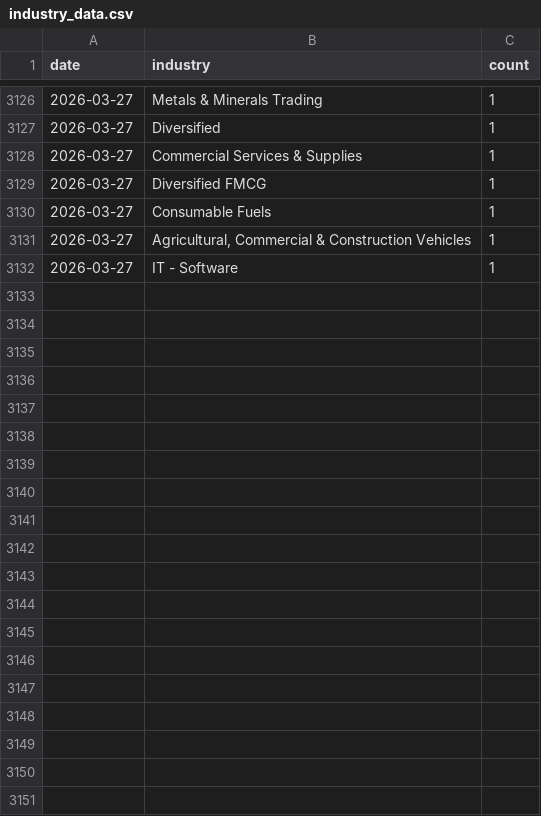
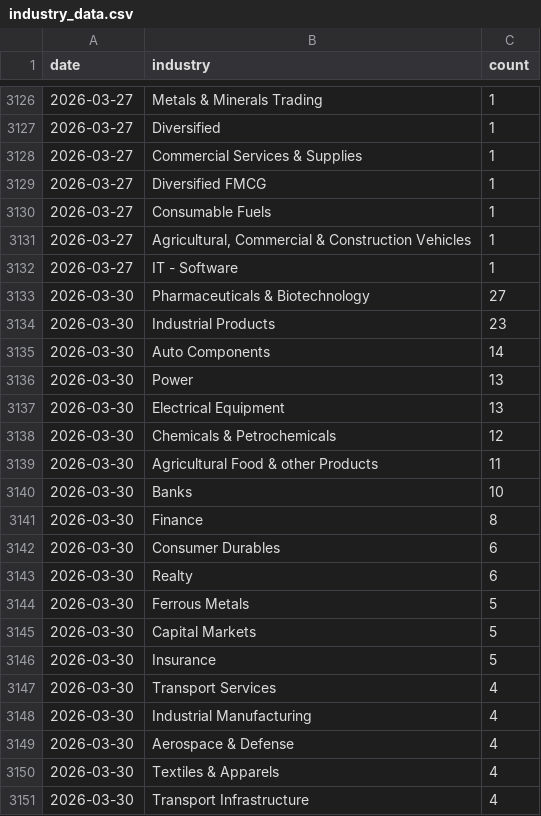
Before and after one commit to flamemission-boop/screener-industry-tracker, a CSV file: data/industry_data.csv, drawn as a sheet; only a part is shown, gaps mark what is left out; the diff covers the shown part only; the diff names each change by its address in the sheet, - before the commit and + after, or states it on an @@ line.

```diff
--- a/data/industry_data.csv
+++ b/data/industry_data.csv
+row 3133: 2026-03-30 | Pharmaceuticals & Biotechnology | 27
+row 3134: 2026-03-30 | Industrial Products | 23
+row 3135: 2026-03-30 | Auto Components | 14
+row 3136: 2026-03-30 | Power | 13
+row 3137: 2026-03-30 | Electrical Equipment | 13
+row 3138: 2026-03-30 | Chemicals & Petrochemicals | 12
+row 3139: 2026-03-30 | Agricultural Food & other Products | 11
+row 3140: 2026-03-30 | Banks | 10
+row 3141: 2026-03-30 | Finance | 8
+row 3142: 2026-03-30 | Consumer Durables | 6
+row 3143: 2026-03-30 | Realty | 6
+row 3144: 2026-03-30 | Ferrous Metals | 5
+row 3145: 2026-03-30 | Capital Markets | 5
+row 3146: 2026-03-30 | Insurance | 5
+row 3147: 2026-03-30 | Transport Services | 4
+row 3148: 2026-03-30 | Industrial Manufacturing | 4
+row 3149: 2026-03-30 | Aerospace & Defense | 4
+row 3150: 2026-03-30 | Textiles & Apparels | 4
+row 3151: 2026-03-30 | Transport Infrastructure | 4
```
Also changed, not shown: 24 added rows elsewhere in this file, 1 other file.
